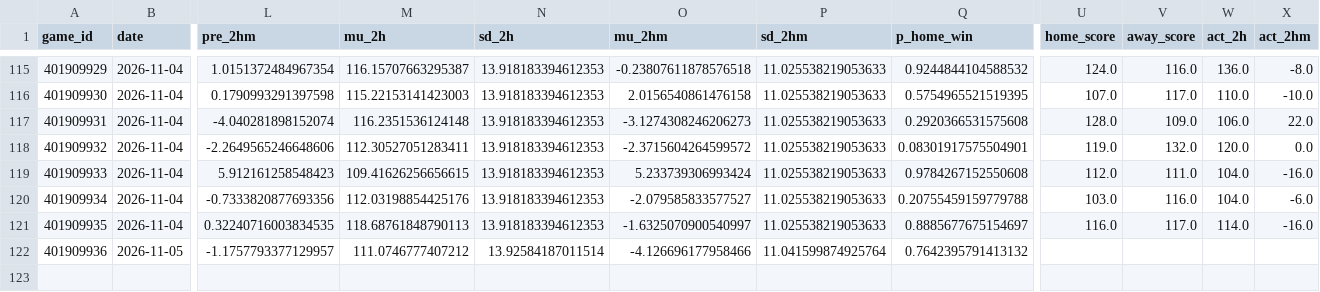
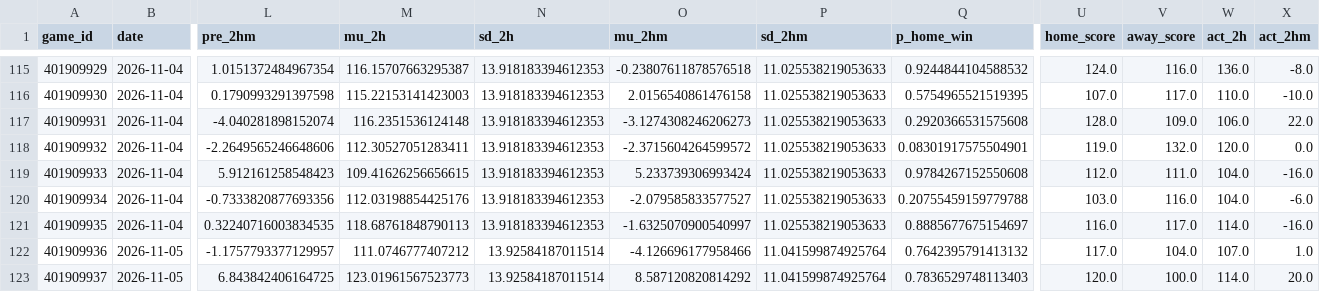
Before and after one commit to WallStreetQ/nba-model, a CSV file: model/halftime_log.csv, drawn as a sheet; only a part is shown, gaps mark what is left out; rows hold the shown columns only; the diff names each change by its address in the sheet, - before the commit and + after, or states it on an @@ line.

```diff
--- a/model/halftime_log.csv
+++ b/model/halftime_log.csv
-U122 (home_score): (empty)
+U122 (home_score): 117.0
-V122 (away_score): (empty)
+V122 (away_score): 104.0
-W122 (act_2h): (empty)
+W122 (act_2h): 107.0
-X122 (act_2hm): (empty)
+X122 (act_2hm): 1.0
+row 123: 401909937 | 2026-11-05 | 6.843842406164725 | 123.01961567523773 | 13.92584187011514 | 8.587120820814292 | 11.041599874925764 | 0.7836529748113403 | 120.0 | 100.0 | 114.0 | 20.0
```
Also changed, not shown: 1 other file.
